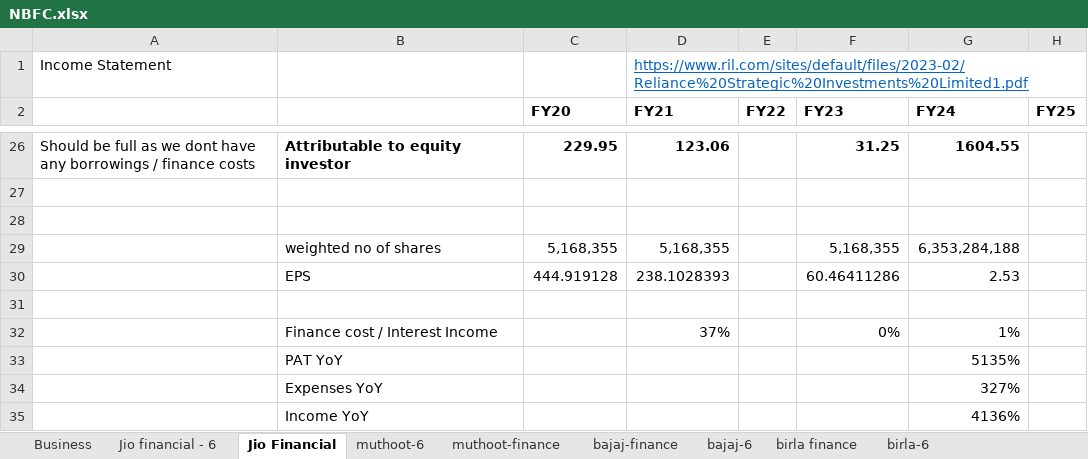
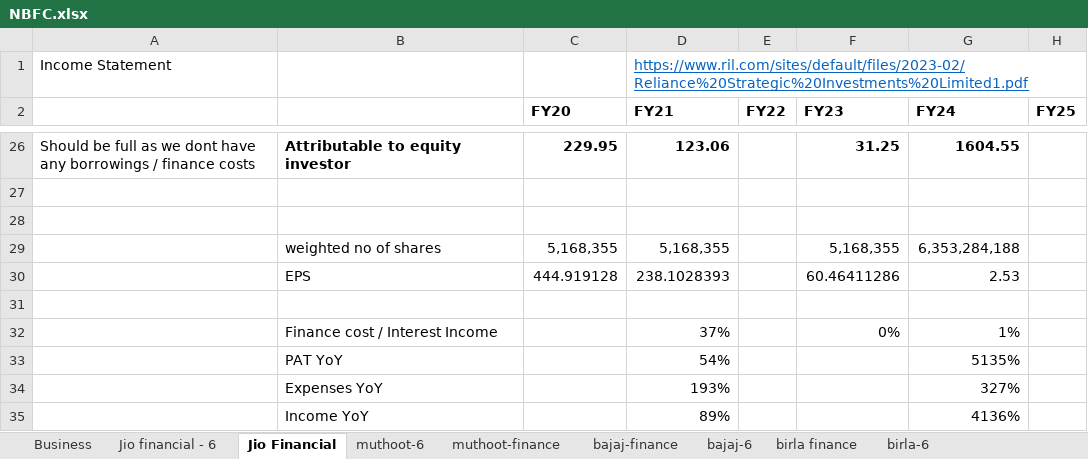
Before and after one commit to complete-dope/fin-models, an Excel workbook: sheets/NBFC.xlsx, sheet Jio Financial, drawn as a sheet; only a part is shown, gaps mark what is left out; values as stored, in another font and other column widths than the file's, no borders; the diff names each change by its address in the sheet, - before the commit and + after, or states it on an @@ line.

```diff
--- a/sheets/NBFC.xlsx (sheet Jio Financial)
+++ b/sheets/NBFC.xlsx (sheet Jio Financial)
-D33 (FY21): (empty)
+D33 (FY21): 54%
-D34 (FY21): (empty)
+D34 (FY21): 193%
-D35 (FY21): (empty)
+D35 (FY21): 89%
```
Also changed, not shown: sheets/commodities.xlsx, sheets/learnings.xlsx, 4 other files.
